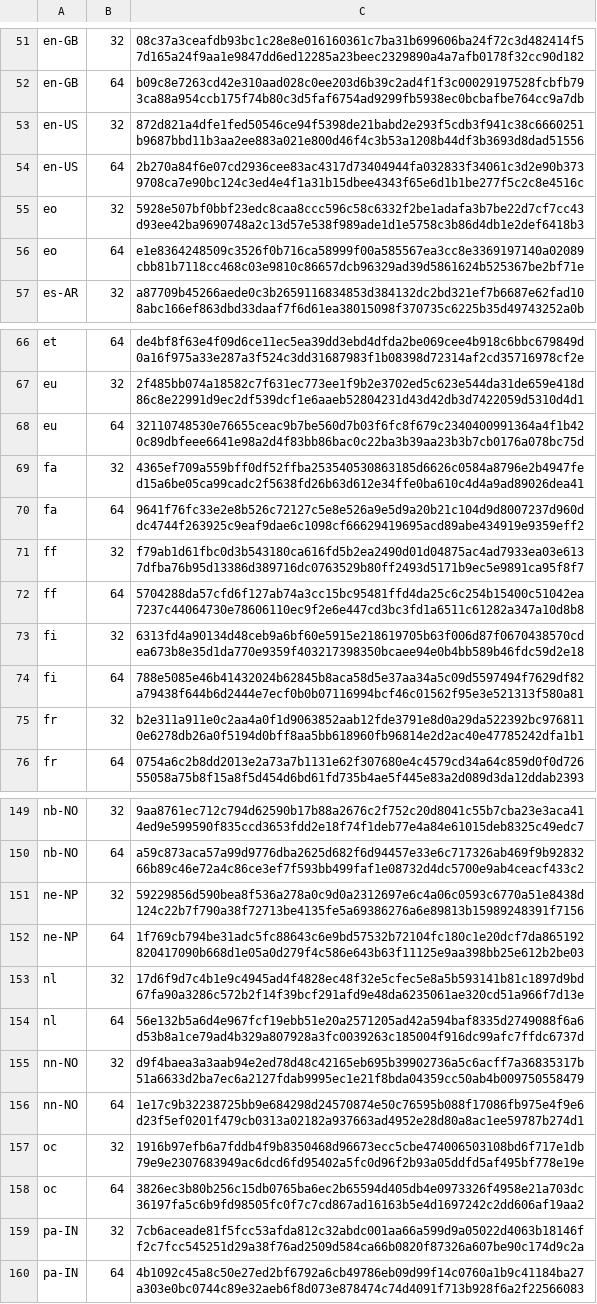
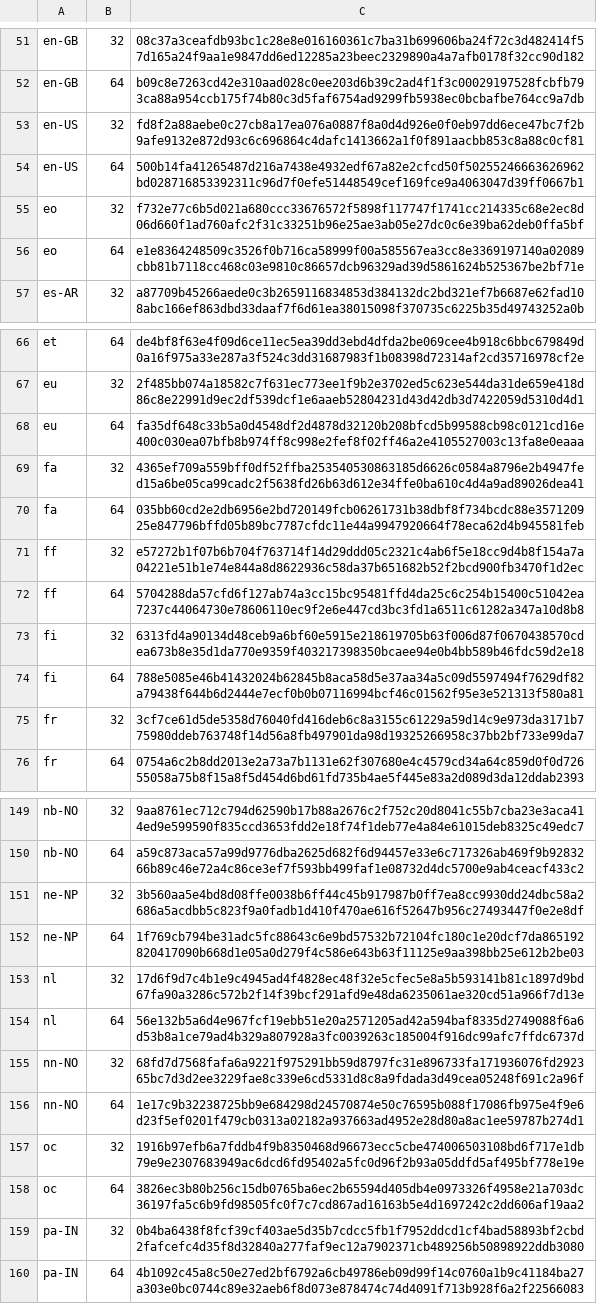
Before and after one commit to mkevenaar/chocolatey-packages, a CSV file: automatic/firefox-nightly/tools/LanguageChecksums.csv, drawn as a sheet; only a part is shown, gaps mark what is left out; the diff covers the shown part only.

```diff
--- a/automatic/firefox-nightly/tools/LanguageChecksums.csv
+++ b/automatic/firefox-nightly/tools/LanguageChecksums.csv
@@ -52,5 +52,5 @@ en-GB|32|08c37a3ceafdb93bc1c28e8e016160361c7ba31b699606ba24f72c3d482414f57d165a2
 en-GB|64|b09c8e7263cd42e310aad028c0ee203d6b39c2ad4f1f3c00029197528fcbfb793ca88a954ccb175f74b80c3d5faf6754ad9299fb5938ec0bcbafbe764cc9a7db
-en-US|32|872d821a4dfe1fed50546ce94f5398de21babd2e293f5cdb3f941c38c6660251b9687bbd11b3aa2ee883a021e800d46f4c3b53a1208b44df3b3693d8dad51556
-en-US|64|2b270a84f6e07cd2936cee83ac4317d73404944fa032833f34061c3d2e90b3739708ca7e90bc124c3ed4e4f1a31b15dbee4343f65e6d1b1be277f5c2c8e4516c
-eo|32|5928e507bf0bbf23edc8caa8ccc596c58c6332f2be1adafa3b7be22d7cf7cc43d93ee42ba9690748a2c13d57e538f989ade1d1e5758c3b86d4db1e2def6418b3
+en-US|32|fd8f2a88aebe0c27cb8a17ea076a0887f8a0d4d926e0f0eb97dd6ece47bc7f2b9afe9132e872d93c6c696864c4dafc1413662a1f0f891aacbb853c8a88c0cf81
+en-US|64|500b14fa41265487d216a7438e4932edf67a82e2cfcd50f50255246663626962bd028716853392311c96d7f0efe51448549cef169fce9a4063047d39ff0667b1
+eo|32|f732e77c6b5d021a680ccc33676572f5898f117747f1741cc214335c68e2ec8d06d660f1ad760afc2f31c33251b96e25ae3ab05e27dc0c6e39ba62deb0ffa5bf
 eo|64|e1e8364248509c3526f0b716ca58999f00a585567ea3cc8e3369197140a02089cbb81b7118cc468c03e9810c86657dcb96329ad39d5861624b525367be2bf71e
@@ -67,6 +67,6 @@ et|64|de4bf8f63e4f09d6ce11ec5ea39dd3ebd4dfda2be069cee4b918c6bbc679849d0a16f975a3
 eu|32|2f485bb074a18582c7f631ec773ee1f9b2e3702ed5c623e544da31de659e418d86c8e22991d9ec2df539dcf1e6aaeb52804231d43d42db3d7422059d5310d4d1
-eu|64|32110748530e76655ceac9b7be560d7b03f6fc8f679c2340400991364a4f1b420c89dbfeee6641e98a2d4f83bb86bac0c22ba3b39aa23b3b7cb0176a078bc75d
+eu|64|fa35df648c33b5a0d4548df2d4878d32120b208bfcd5b99588cb98c0121cd16e400c030ea07bfb8b974ff8c998e2fef8f02ff46a2e4105527003c13fa8e0eaaa
 fa|32|4365ef709a559bff0df52ffba253540530863185d6626c0584a8796e2b4947fed15a6be05ca99cadc2f5638fd26b63d612e34ffe0ba610c4d4a9ad89026dea41
-fa|64|9641f76fc33e2e8b526c72127c5e8e526a9e5d9a20b21c104d9d8007237d960ddc4744f263925c9eaf9dae6c1098cf66629419695acd89abe434919e9359eff2
-ff|32|f79ab1d61fbc0d3b543180ca616fd5b2ea2490d01d04875ac4ad7933ea03e6137dfba76b95d13386d389716dc0763529b80ff2493d5171b9ec5e9891ca95f8f7
+fa|64|035bb60cd2e2db6956e2bd720149fcb06261731b38dbf8f734bcdc88e357120925e847796bffd05b89bc7787cfdc11e44a9947920664f78eca62d4b945581feb
+ff|32|e57272b1f07b6b704f763714f14d29ddd05c2321c4ab6f5e18cc9d4b8f154a7a04221e51b1e74e844a8d8622936c58da37b651682b52f2bcd900fb3470f1d2ec
 ff|64|5704288da57cfd6f127ab74a3cc15bc95481ffd4da25c6c254b15400c51042ea7237c44064730e78606110ec9f2e6e447cd3bc3fd1a6511c61282a347a10d8b8
@@ -74,3 +74,3 @@ fi|32|6313fd4a90134d48ceb9a6bf60e5915e218619705b63f006d87f0670438570cdea673b8e35
 fi|64|788e5085e46b41432024b62845b8aca58d5e37aa34a5c09d5597494f7629df82a79438f644b6d2444e7ecf0b0b07116994bcf46c01562f95e3e521313f580a81
-fr|32|b2e311a911e0c2aa4a0f1d9063852aab12fde3791e8d0a29da522392bc9768110e6278db26a0f5194d0bff8aa5bb618960fb96814e2d2ac40e47785242dfa1b1
+fr|32|3cf7ce61d5de5358d76040fd416deb6c8a3155c61229a59d14c9e973da3171b775980ddeb763748f14d56a8fb497901da98d19325266958c37bb2bf733e99da7
 fr|64|0754a6c2b8dd2013e2a73a7b1131e62f307680e4c4579cd34a64c859d0f0d72655058a75b8f15a8f5d454d6bd61fd735b4ae5f445e83a2d089d3da12ddab2393
@@ -150,3 +150,3 @@ nb-NO|32|9aa8761ec712c794d62590b17b88a2676c2f752c20d8041c55b7cba23e3aca414ed9e59
 nb-NO|64|a59c873aca57a99d9776dba2625d682f6d94457e33e6c717326ab469f9b9283266b89c46e72a4c86ce3ef7f593bb499faf1e08732d4dc5700e9ab4ceacf433c2
-ne-NP|32|59229856d590bea8f536a278a0c9d0a2312697e6c4a06c0593c6770a51e8438d124c22b7f790a38f72713be4135fe5a69386276a6e89813b15989248391f7156
+ne-NP|32|3b560aa5e4bd8d08ffe0038b6ff44c45b917987b0ff7ea8cc9930dd24dbc58a2686a5acdbb5c823f9a0fadb1d410f470ae616f52647b956c27493447f0e2e8df
 ne-NP|64|1f769cb794be31adc5fc88643c6e9bd57532b72104fc180c1e20dcf7da865192820417090b668d1e05a0d279f4c586e643b63f11125e9aa398bb25e612b2be03
@@ -154,3 +154,3 @@ nl|32|17d6f9d7c4b1e9c4945ad4f4828ec48f32e5cfec5e8a5b593141b81c1897d9bd67fa90a328
 nl|64|56e132b5a6d4e967fcf19ebb51e20a2571205ad42a594baf8335d2749088f6a6d53b8a1ce79ad4b329a807928a3fc0039263c185004f916dc99afc7ffdc6737d
-nn-NO|32|d9f4baea3a3aab94e2ed78d48c42165eb695b39902736a5c6acff7a36835317b51a6633d2ba7ec6a2127fdab9995ec1e21f8bda04359cc50ab4b009750558479
+nn-NO|32|68fd7d7568fafa6a9221f975291bb59d8797fc31e896733fa171936076fd292365bc7d3d2ee3229fae8c339e6cd5331d8c8a9fdada3d49cea05248f691c2a96f
 nn-NO|64|1e17c9b32238725bb9e684298d24570874e50c76595b088f17086fb975e4f9e6d23f5ef0201f479cb0313a02182a937663ad4952e28d80a8ac1ee59787b274d1
@@ -158,3 +158,3 @@ oc|32|1916b97efb6a7fddb4f9b8350468d96673ecc5cbe474006503108bd6f717e1db79e9e23076
 oc|64|3826ec3b80b256c15db0765ba6ec2b65594d405db4e0973326f4958e21a703dc36197fa5c6b9fd98505fc0f7c7cd867ad16163b5e4d1697242c2dd606af19aa2
-pa-IN|32|7cb6aceade81f5fcc53afda812c32abdc001aa66a599d9a05022d4063b18146ff2c7fcc545251d29a38f76ad2509d584ca66b0820f87326a607be90c174d9c2a
+pa-IN|32|0b4ba6438f8fcf39cf403ae5d35b7cdcc5fb1f7952ddcd1cf4bad58893bf2cbd2fafcefc4d35f8d32840a277faf9ec12a7902371cb489256b50898922ddb3080
 pa-IN|64|4b1092c45a8c50e27ed2bf6792a6cb49786eb09d99f14c0760a1b9c41184ba27a303e0bc0744c89e32aeb6f8d073e878474c74d4091f713b928f6a2f22566083
```
Also changed, not shown: 24 edited cells elsewhere in this file, 3 other files.
